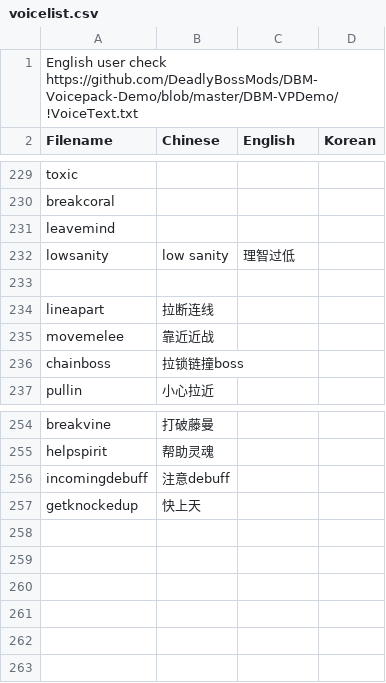
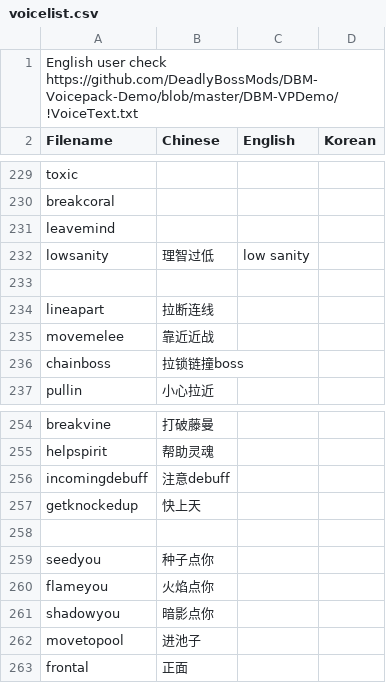
Before and after one commit to Mini-Dragon/DBM-VoicePack-Yike, a CSV file: voicelist.csv, drawn as a sheet; only a part is shown, gaps mark what is left out.

Commit message:
Pre-update for voicelist.csv
Translate new voice line and will request Yike for voice file together with GSA2.

```diff
--- a/voicelist.csv
+++ b/voicelist.csv
@@ -231,3 +231,3 @@ breakcoral,
 leavemind,
-lowsanity,low sanity,理智过低
+lowsanity,理智过低,low sanity
 
@@ -257 +257,7 @@ incomingdebuff,注意debuff
 getknockedup,快上天
+
+seedyou,种子点你
+flameyou,火焰点你
+shadowyou,暗影点你
+movetopool,进池子
+frontal,正面
```
